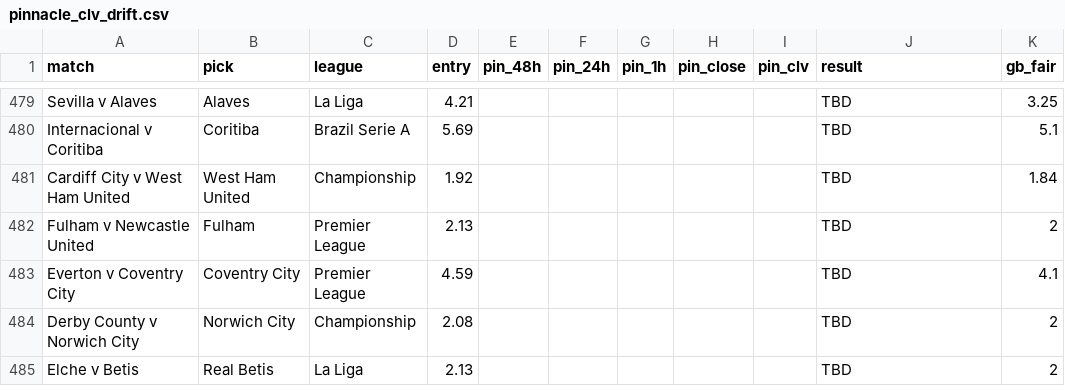
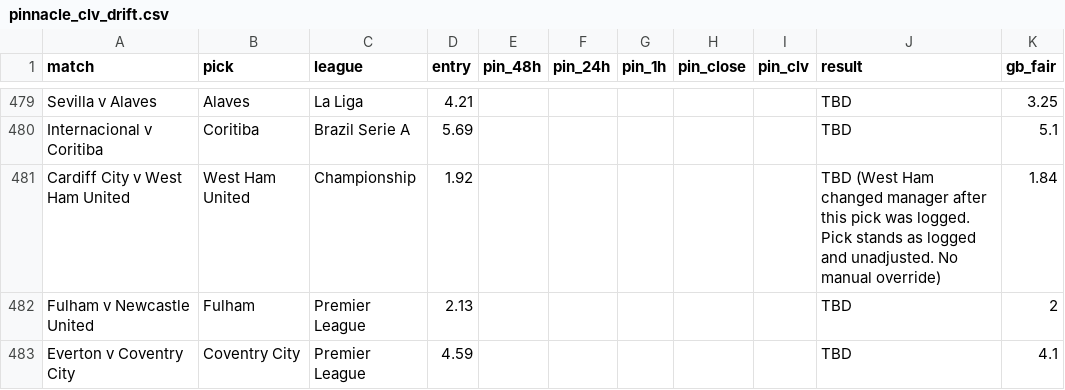
Before and after one commit to Rodzzinho/gamebreaker-clv-proof, a CSV file: pinnacle_clv_drift.csv, drawn as a sheet; only a part is shown, gaps mark what is left out; the shorter side is filled out with more unchanged rows.

```diff
--- a/pinnacle_clv_drift.csv
+++ b/pinnacle_clv_drift.csv
@@ -480,3 +480,3 @@ Sevilla v Alaves,Alaves,La Liga,4.21,,,,,,TBD,3.25
 Internacional v Coritiba,Coritiba,Brazil Serie A,5.69,,,,,,TBD,5.1
-Cardiff City v West Ham United,West Ham United,Championship,1.92,,,,,,TBD,1.84
+Cardiff City v West Ham United,West Ham United,Championship,1.92,,,,,,TBD (West Ham changed manager after this pick was logged. Pick stands as logged and unadjusted. No manual override),1.84
 Fulham v Newcastle United,Fulham,Premier League,2.13,,,,,,TBD,2
```
